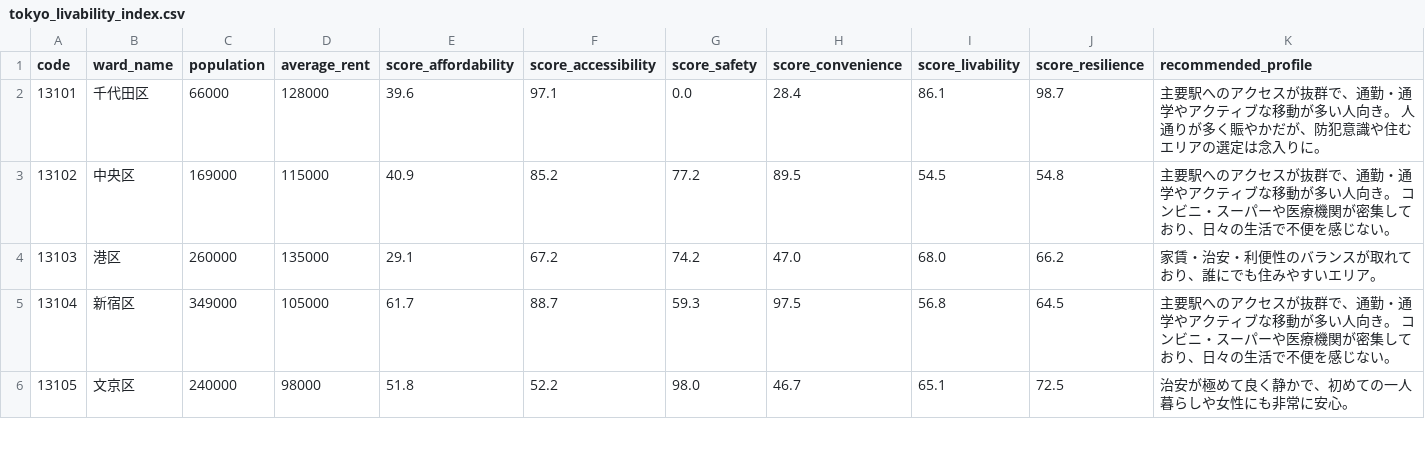
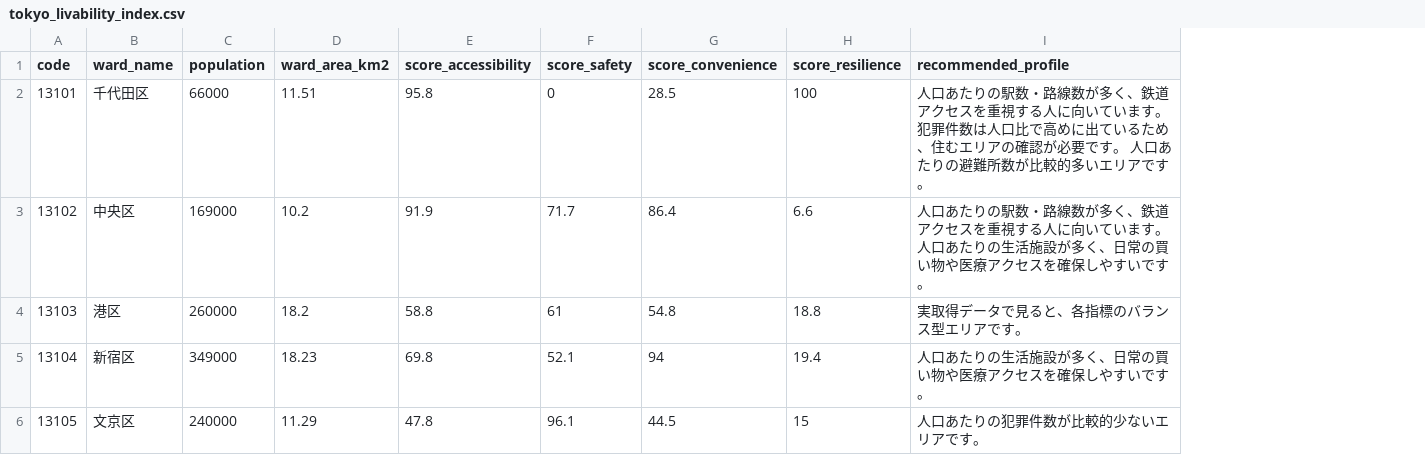
Before and after one commit to ukimotodatascience/Tokyo-livability-index, a CSV file: data/processed/tokyo_livability_index.csv, drawn as a sheet; only a part is shown; removed rows and columns are numbered as before the commit, all else as after; the diff covers the shown part only; the diff names each change by its address in the sheet, - before the commit and + after, or states it on an @@ line.

```diff
--- a/data/processed/tokyo_livability_index.csv
+++ b/data/processed/tokyo_livability_index.csv
-column D (average_rent), rows 2-6: 128000 | 115000 | 135000 | 105000 | 98000
-column E (score_affordability), rows 2-6: 39.6 | 40.9 | 29.1 | 61.7 | 51.8
+column D (ward_area_km2), rows 2-6: 11.51 | 10.2 | 18.2 | 18.23 | 11.29
-column I (score_livability), rows 2-6: 86.1 | 54.5 | 68.0 | 56.8 | 65.1
-E2 (score_accessibility): 97.1
+E2 (score_accessibility): 95.8
-F2 (score_safety): 0.0
+F2 (score_safety): 0
-G2 (score_convenience): 28.4
+G2 (score_convenience): 28.5
-H2 (score_resilience): 98.7
+H2 (score_resilience): 100
-I2 (recommended_profile): 主要駅へのアクセスが抜群で、通勤・通学やアクティブな移動が多い人向き。 人通りが多く賑やかだが、防犯意識や住むエリアの選定は念入りに。
+I2 (recommended_profile): 人口あたりの駅数・路線数が多く、鉄道アクセスを重視する人に向いています。 犯罪件数は人口比で高めに出ているため、住むエリアの確認が必要です。 人口あたりの避難所数が比較的多いエリアです。
-E3 (score_accessibility): 85.2
+E3 (score_accessibility): 91.9
-F3 (score_safety): 77.2
+F3 (score_safety): 71.7
-G3 (score_convenience): 89.5
+G3 (score_convenience): 86.4
-H3 (score_resilience): 54.8
+H3 (score_resilience): 6.6
-I3 (recommended_profile): 主要駅へのアクセスが抜群で、通勤・通学やアクティブな移動が多い人向き。 コンビニ・スーパーや医療機関が密集しており、日々の生活で不便を感じない。
+I3 (recommended_profile): 人口あたりの駅数・路線数が多く、鉄道アクセスを重視する人に向いています。 人口あたりの生活施設が多く、日常の買い物や医療アクセスを確保しやすいです。
-E4 (score_accessibility): 67.2
+E4 (score_accessibility): 58.8
-F4 (score_safety): 74.2
+F4 (score_safety): 61
-G4 (score_convenience): 47.0
+G4 (score_convenience): 54.8
-H4 (score_resilience): 66.2
+H4 (score_resilience): 18.8
-I4 (recommended_profile): 家賃・治安・利便性のバランスが取れており、誰にでも住みやすいエリア。
+I4 (recommended_profile): 実取得データで見ると、各指標のバランス型エリアです。
-E5 (score_accessibility): 88.7
+E5 (score_accessibility): 69.8
-F5 (score_safety): 59.3
+F5 (score_safety): 52.1
-G5 (score_convenience): 97.5
+G5 (score_convenience): 94
-H5 (score_resilience): 64.5
+H5 (score_resilience): 19.4
-I5 (recommended_profile): 主要駅へのアクセスが抜群で、通勤・通学やアクティブな移動が多い人向き。 コンビニ・スーパーや医療機関が密集しており、日々の生活で不便を感じない。
+I5 (recommended_profile): 人口あたりの生活施設が多く、日常の買い物や医療アクセスを確保しやすいです。
-E6 (score_accessibility): 52.2
+E6 (score_accessibility): 47.8
-F6 (score_safety): 98.0
+F6 (score_safety): 96.1
-G6 (score_convenience): 46.7
+G6 (score_convenience): 44.5
-H6 (score_resilience): 72.5
+H6 (score_resilience): 15
-I6 (recommended_profile): 治安が極めて良く静かで、初めての一人暮らしや女性にも非常に安心。
+I6 (recommended_profile): 人口あたりの犯罪件数が比較的少ないエリアです。
```
Also changed, not shown: 90 edited cells elsewhere in this file, data/raw/crime_data.csv, data/raw/estat_data.csv, 12 other files.
